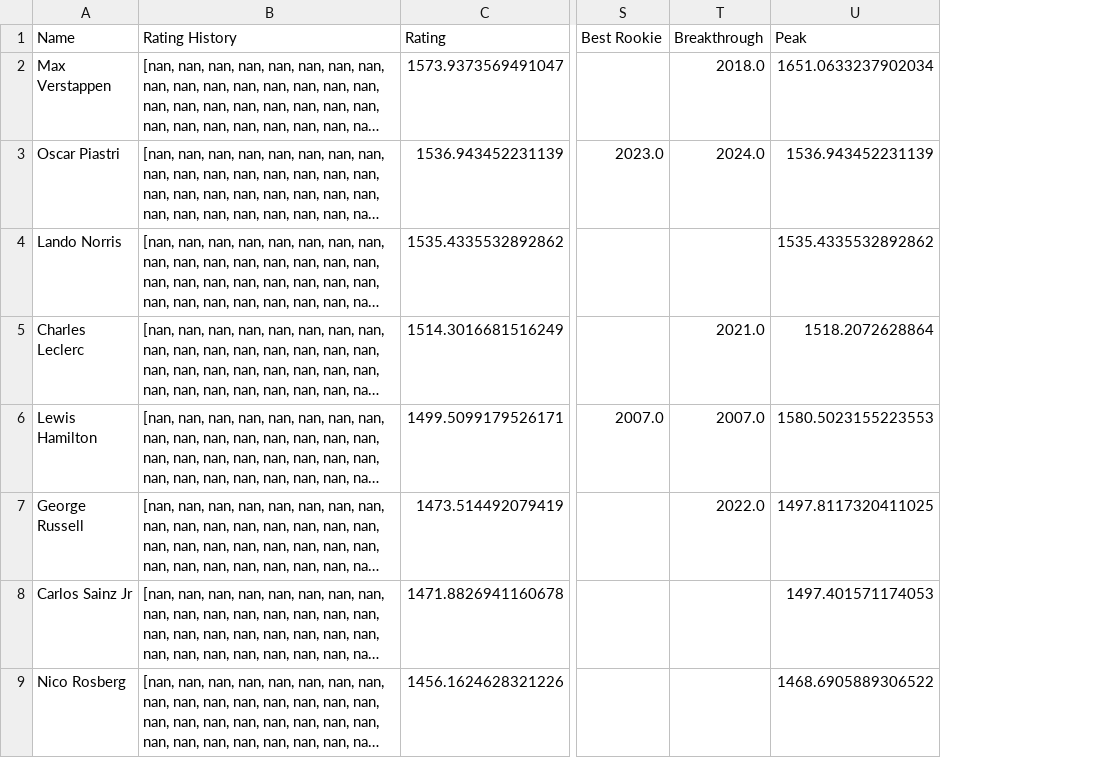
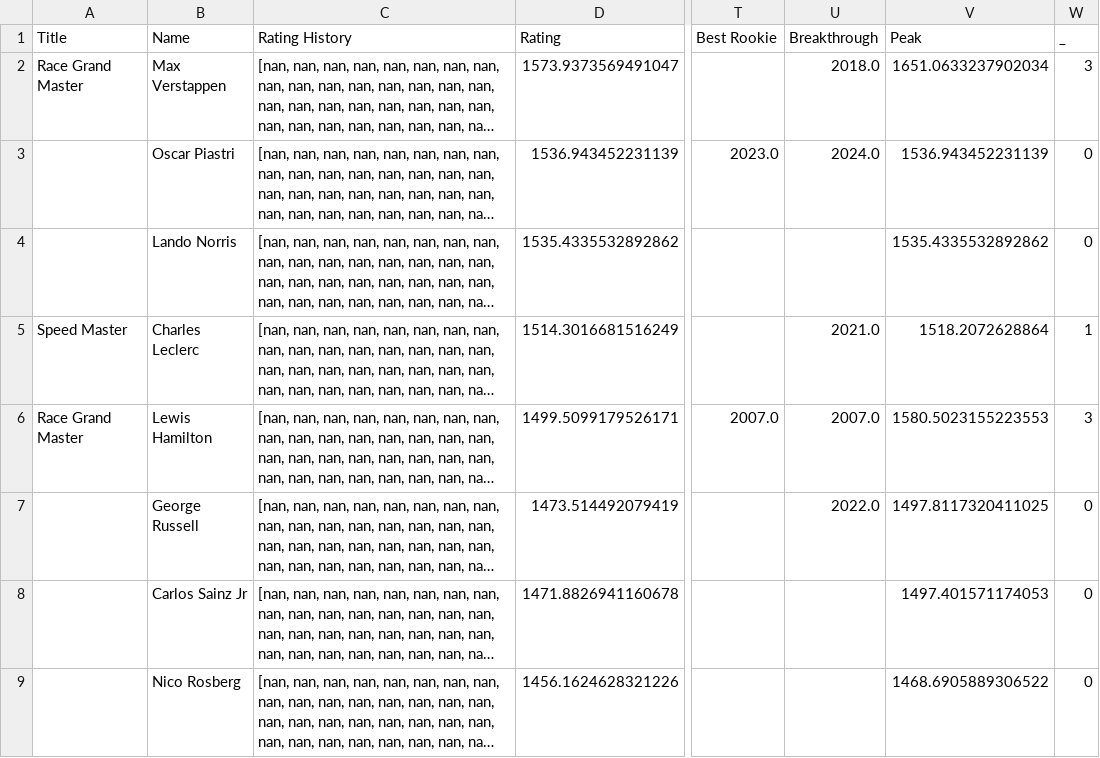
Before and after one commit to AngadBasandrai/f1-elo-engine, a CSV file: driverData.csv, drawn as a sheet; only a part is shown, gaps mark what is left out; long unchanged cells end in …; the diff names each change by its address in the sheet, - before the commit and + after, or states it on an @@ line.

Commit message:
chore: added titles

```diff
--- a/driverData.csv
+++ b/driverData.csv
+column A (Title), rows 2-6: Race Grand Master |  |  | Speed Master | Race Grand Master
+column W (_), rows 2-9: 3 | 0 | 0 | 1 | 3 | 0 | 0 | 0
```
Also changed, not shown: 2 other files.
